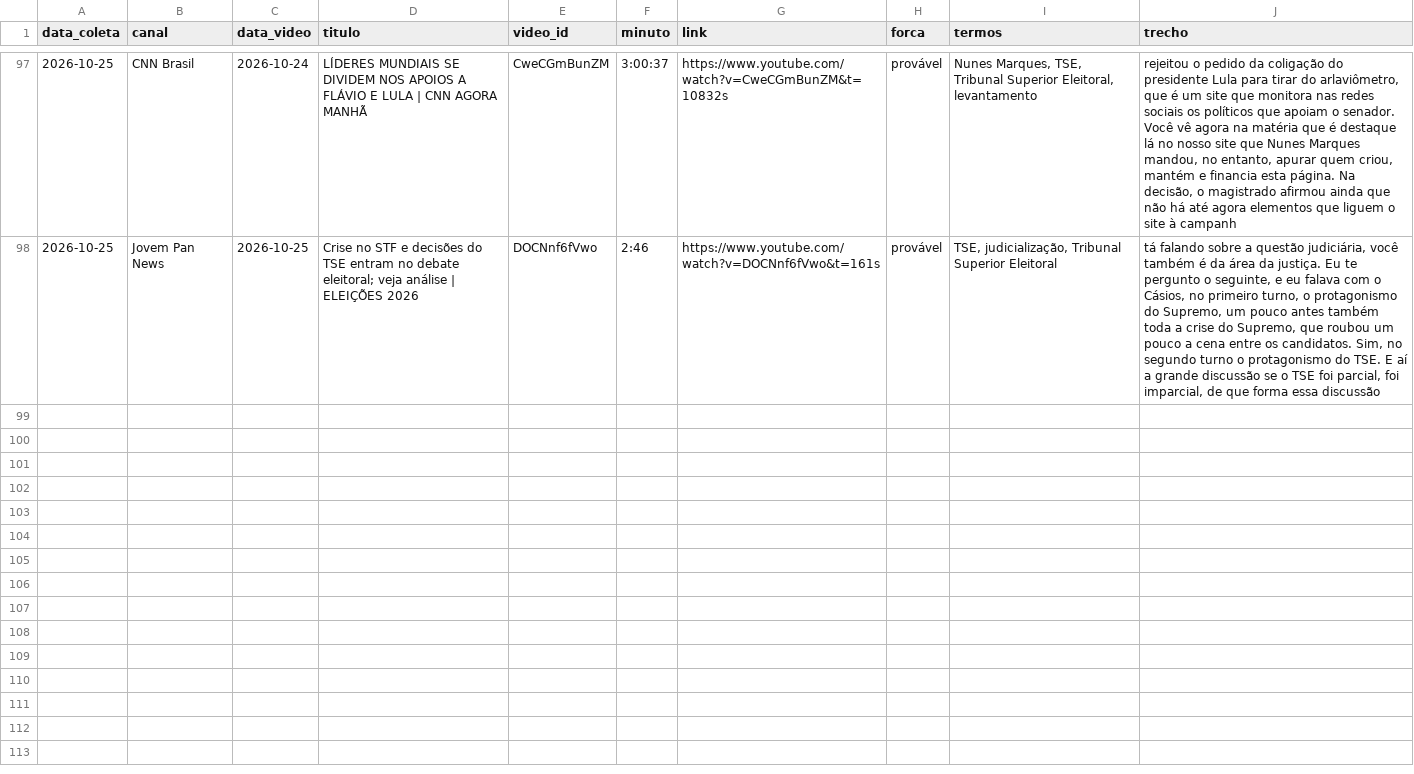
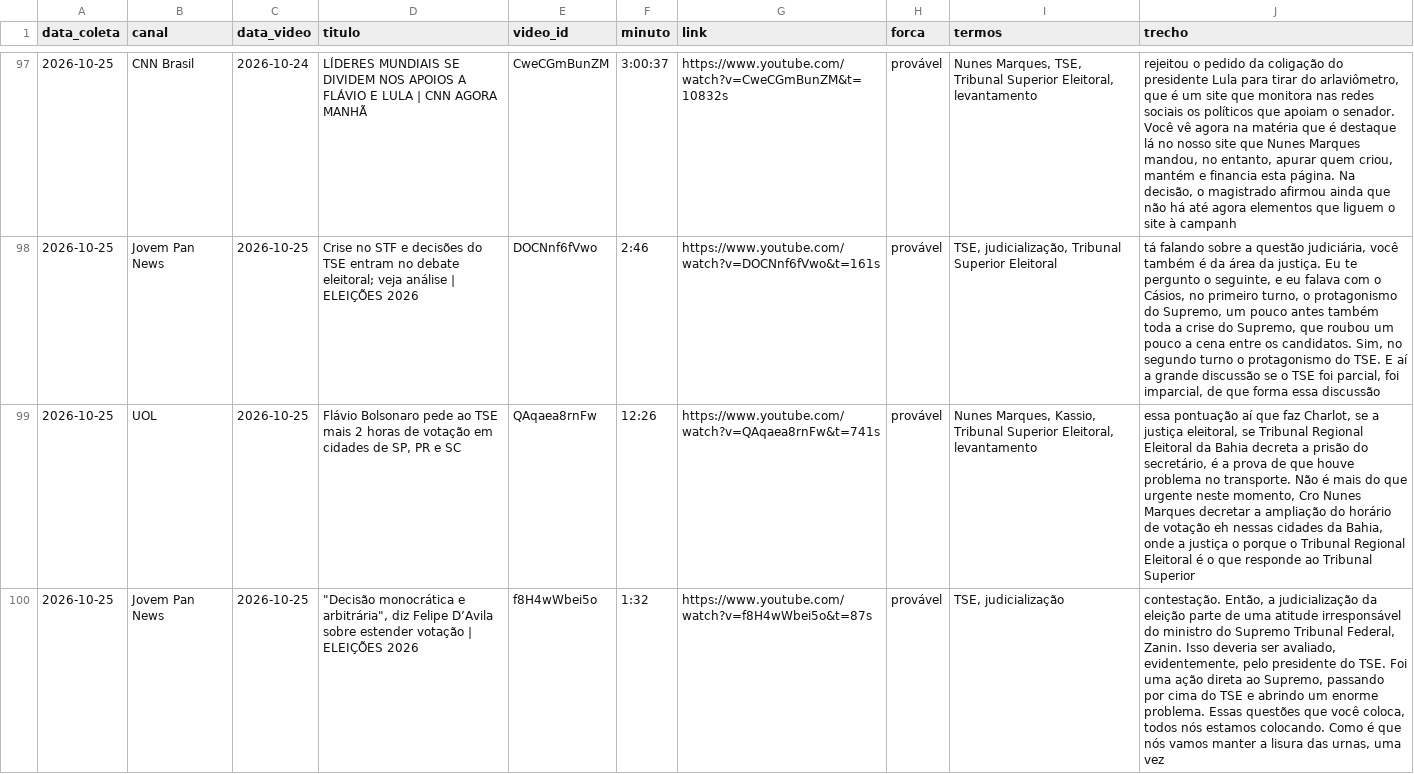
Before and after one commit to celsodeos/Monitoramento-TSE-BR, a CSV file: monitor_midia/mencoes.csv, drawn as a sheet; only a part is shown, gaps mark what is left out; the diff covers the shown part only; the diff names each change by its address in the sheet, - before the commit and + after, or states it on an @@ line.

Commit message:
Monitor de mídia: 2026-10-25T21:08Z

```diff
--- a/monitor_midia/mencoes.csv
+++ b/monitor_midia/mencoes.csv
+row 99: 2026-10-25 | UOL | 2026-10-25 | Flávio Bolsonaro pede ao TSE mais 2 horas de votação em cidades de SP, PR e SC | QAqaea8rnFw | 12:26 | https://www.youtube.com/watch?v=QAqaea8rnFw&t=741s | provável | Nunes Marques, Kassio, Tribunal Superior Eleitoral, levantamento | essa pontuação aí que faz Charlot, se a justiça eleitoral, se Tribunal Regional Eleitoral da Bahia decreta a prisão do secretário, é a prova de que houve problema no transporte. Não é mais do que urgente neste momento, Cro Nunes Marques decretar a ampliação do horário de votação eh nessas cidades da Bahia, onde a justiça o porque o Tribunal Regional Eleitoral é o que responde ao Tribunal Superior
+row 100: 2026-10-25 | Jovem Pan News | 2026-10-25 | "Decisão monocrática e arbitrária", diz Felipe D’Avila sobre estender votação | ELEIÇÕES 2026 | f8H4wWbei5o | 1:32 | https://www.youtube.com/watch?v=f8H4wWbei5o&t=87s | provável | TSE, judicialização | contestação. Então, a judicialização da eleição parte de uma atitude irresponsável do ministro do Supremo Tribunal Federal, Zanin. Isso deveria ser avaliado, evidentemente, pelo presidente do TSE. Foi uma ação direta ao Supremo, passando por cima do TSE e abrindo um enorme problema. Essas questões que você coloca, todos nós estamos colocando. Como é que nós vamos manter a lisura das urnas, uma vez
```
Also changed, not shown: 1 added row elsewhere in this file, 2 other files.
